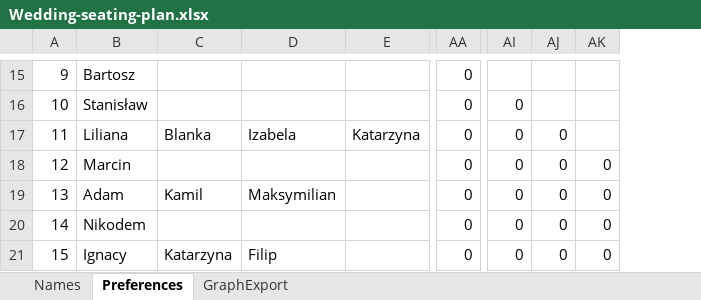
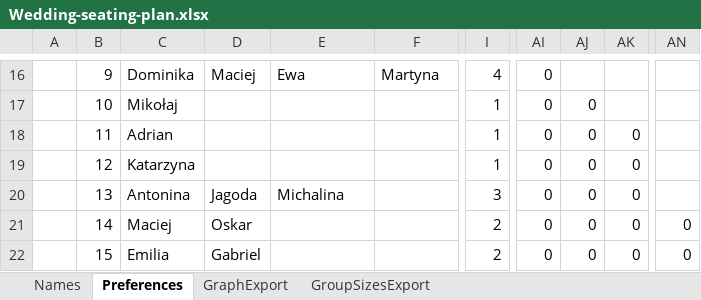
Before and after one commit to FrightenedFox/graph-coloring, an Excel workbook: Wedding-seating-plan.xlsx, sheet Preferences, drawn as a sheet; only a part is shown, gaps mark what is left out; values as stored, in another font and other column widths than the file's, no cell formats; conditional formats and table styles not drawn; removed rows and columns are numbered as before the commit, all else as after; the diff covers the shown part only; the diff names each change by its address in the sheet, - before the commit and + after, or states it on an @@ line.

```diff
--- a/Wedding-seating-plan.xlsx (sheet Preferences)
+++ b/Wedding-seating-plan.xlsx (sheet Preferences)
+sheet tab: GroupSizesExport
+column A, empty
-column B, rows 15-21: Bartosz | Stanisław | Liliana | Marcin | Adam | Nikodem | Ignacy
-column C, rows 17-21: Blanka |  | Kamil |  | Katarzyna
+column C, rows 16-22: Dominika | Mikołaj | Adrian | Katarzyna | Antonina | Maciej | Emilia
+column D, rows 16-22: Maciej |  |  |  | Jagoda | Oskar | Gabriel
+column I, rows 16-22: 4 | 1 | 1 | 1 | 3 | 2 | 2
-column AA, rows 15-21: all 0
+column AN, rows 21-22: 0 | 0
-E16: (empty)
+E16: Ewa
-F16: (empty)
+F16: Martyna
-AI16: (empty)
+AI16: 0
-AJ17: (empty)
+AJ17: 0
-E18: Izabela
+E18: (empty)
-F18: Katarzyna
+F18: (empty)
-AK18: (empty)
+AK18: 0
-E20: Maksymilian
+E20: Michalina
-E22: Filip
+E22: (empty)
```
Also changed, not shown: 1 added row, 1 removed column, 22 edited cells and merged cells elsewhere in this sheet, cell formats, formulas that keep their value, 6 other files.
